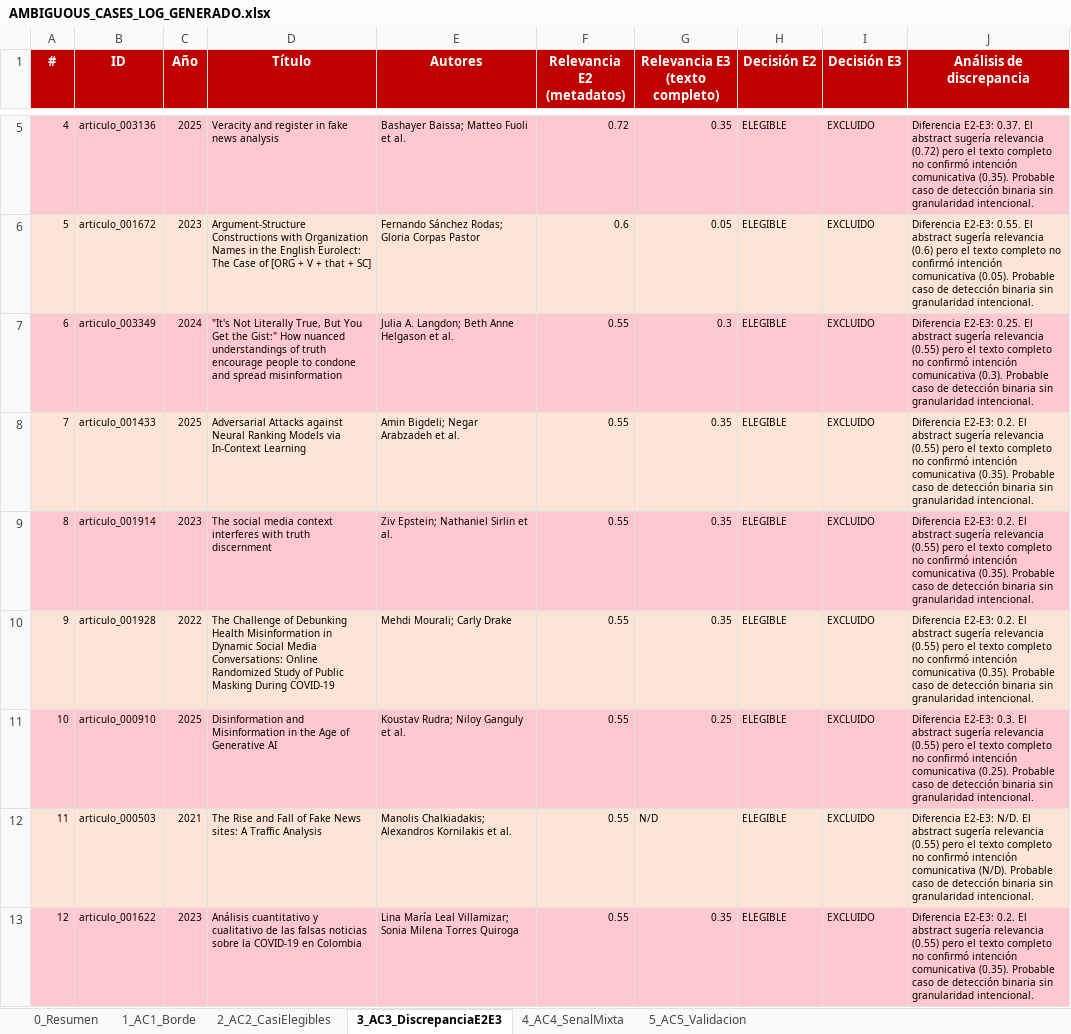
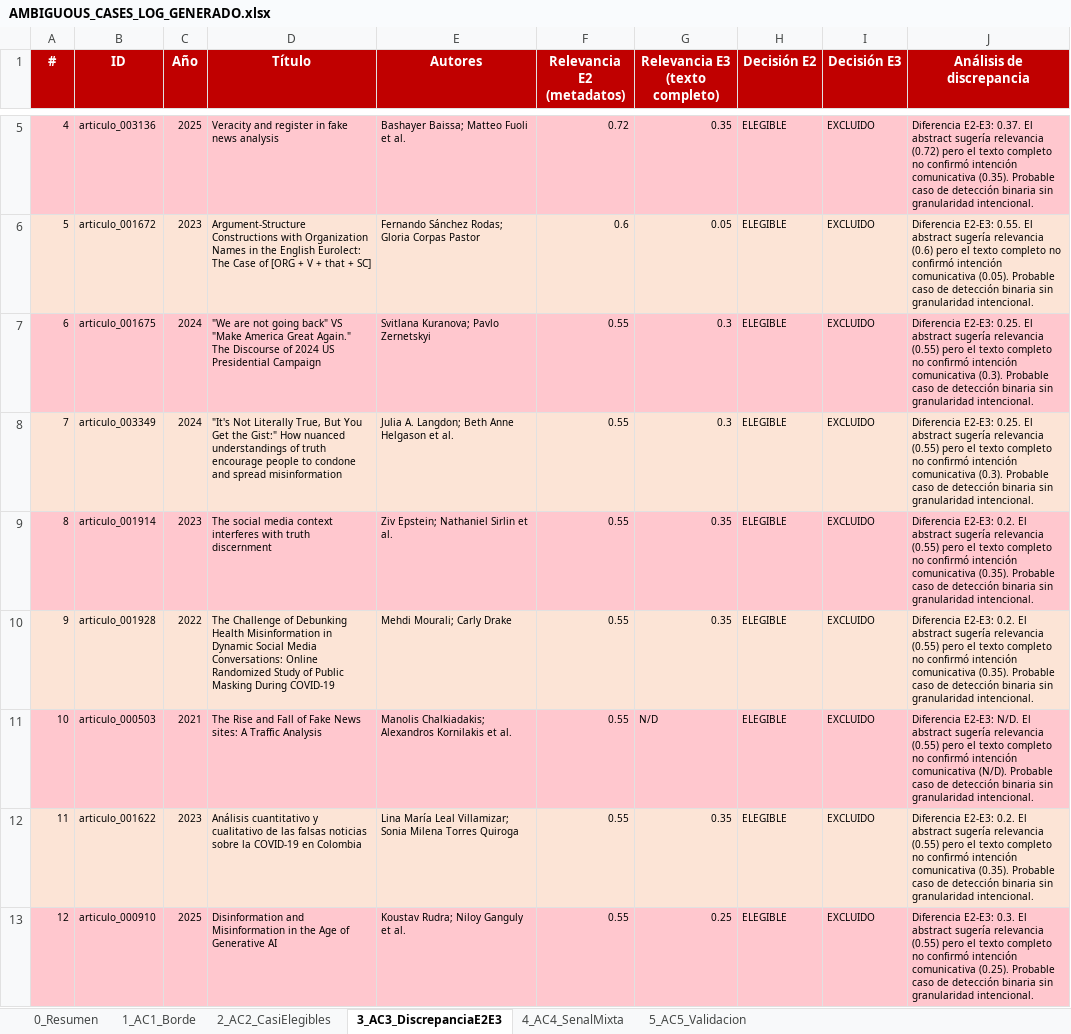
Before and after one commit to Larr014/RevisionSistematicaPrismaFakeNews, an Excel workbook: prisma/AMBIGUOUS_CASES_LOG_GENERADO.xlsx, sheet 3_AC3_DiscrepanciaE2E3, drawn as a sheet; only a part is shown, gaps mark what is left out; values as stored, in another font and other column widths than the file's, no borders; the diff covers the shown part only; the diff names each change by its address in the sheet, - before the commit and + after, or states it on an @@ line.

```diff
--- a/prisma/AMBIGUOUS_CASES_LOG_GENERADO.xlsx (sheet 3_AC3_DiscrepanciaE2E3)
+++ b/prisma/AMBIGUOUS_CASES_LOG_GENERADO.xlsx (sheet 3_AC3_DiscrepanciaE2E3)
-B7 (ID): articulo_003349
+B7 (ID): articulo_001675
-D7 (Título): "It's Not Literally True, But You Get the Gist:" How nuanced understandings of truth encourage people to condone and spread misinformation
+D7 (Título): "We are not going back" VS "Make America Great Again." The Discourse of 2024 US Presidential Campaign
-E7 (Autores): Julia A. Langdon; Beth Anne Helgason et al.
+E7 (Autores): Svitlana Kuranova; Pavlo Zernetskyi
-B8 (ID): articulo_001433
+B8 (ID): articulo_003349
-C8 (Año): 2025
+C8 (Año): 2024
-D8 (Título): Adversarial Attacks against Neural Ranking Models via In-Context Learning
+D8 (Título): "It's Not Literally True, But You Get the Gist:" How nuanced understandings of truth encourage people to condone and spread misinformation
-E8 (Autores): Amin Bigdeli; Negar Arabzadeh et al.
+E8 (Autores): Julia A. Langdon; Beth Anne Helgason et al.
-G8 (Relevancia E3 (texto completo)): 0.35
+G8 (Relevancia E3 (texto completo)): 0.3
-J8 (Análisis de discrepancia): Diferencia E2-E3: 0.2. El abstract sugería relevancia (0.55) pero el texto completo no confirmó intención comunicativa (0.35). Probable caso…
+J8 (Análisis de discrepancia): Diferencia E2-E3: 0.25. El abstract sugería relevancia (0.55) pero el texto completo no confirmó intención comunicativa (0.3). Probable caso…
-B11 (ID): articulo_000910
+B11 (ID): articulo_000503
-C11 (Año): 2025
+C11 (Año): 2021
-D11 (Título): Disinformation and Misinformation in the Age of Generative AI
+D11 (Título): The Rise and Fall of Fake News sites: A Traffic Analysis
-E11 (Autores): Koustav Rudra; Niloy Ganguly et al.
+E11 (Autores): Manolis Chalkiadakis; Alexandros Kornilakis et al.
-G11 (Relevancia E3 (texto completo)): 0.25
+G11 (Relevancia E3 (texto completo)): N/D
-J11 (Análisis de discrepancia): Diferencia E2-E3: 0.3. El abstract sugería relevancia (0.55) pero el texto completo no confirmó intención comunicativa (0.25). Probable caso…
+J11 (Análisis de discrepancia): Diferencia E2-E3: N/D. El abstract sugería relevancia (0.55) pero el texto completo no confirmó intención comunicativa (N/D). Probable caso…
-B12 (ID): articulo_000503
+B12 (ID): articulo_001622
-C12 (Año): 2021
+C12 (Año): 2023
-D12 (Título): The Rise and Fall of Fake News sites: A Traffic Analysis
+D12 (Título): Análisis cuantitativo y cualitativo de las falsas noticias sobre la COVID-19 en Colombia
-E12 (Autores): Manolis Chalkiadakis; Alexandros Kornilakis et al.
+E12 (Autores): Lina María Leal Villamizar; Sonia Milena Torres Quiroga
-G12 (Relevancia E3 (texto completo)): N/D
+G12 (Relevancia E3 (texto completo)): 0.35
-J12 (Análisis de discrepancia): Diferencia E2-E3: N/D. El abstract sugería relevancia (0.55) pero el texto completo no confirmó intención comunicativa (N/D). Probable caso…
+J12 (Análisis de discrepancia): Diferencia E2-E3: 0.2. El abstract sugería relevancia (0.55) pero el texto completo no confirmó intención comunicativa (0.35). Probable caso…
-B13 (ID): articulo_001622
+B13 (ID): articulo_000910
-C13 (Año): 2023
+C13 (Año): 2025
-D13 (Título): Análisis cuantitativo y cualitativo de las falsas noticias sobre la COVID-19 en Colombia
+D13 (Título): Disinformation and Misinformation in the Age of Generative AI
-E13 (Autores): Lina María Leal Villamizar; Sonia Milena Torres Quiroga
+E13 (Autores): Koustav Rudra; Niloy Ganguly et al.
-G13 (Relevancia E3 (texto completo)): 0.35
+G13 (Relevancia E3 (texto completo)): 0.25
-J13 (Análisis de discrepancia): Diferencia E2-E3: 0.2. El abstract sugería relevancia (0.55) pero el texto completo no confirmó intención comunicativa (0.35). Probable caso…
+J13 (Análisis de discrepancia): Diferencia E2-E3: 0.3. El abstract sugería relevancia (0.55) pero el texto completo no confirmó intención comunicativa (0.25). Probable caso…
```
Also changed, not shown: 105 edited cells elsewhere in this sheet, sheet 5_AC5_Validacion, sheet 0_Resumen, prisma/0 SEARCH_QUERY_ITERATIONS.xlsx, prisma/1 SEARCH_RESULTS_LOG.xlsx, 10 other files.
